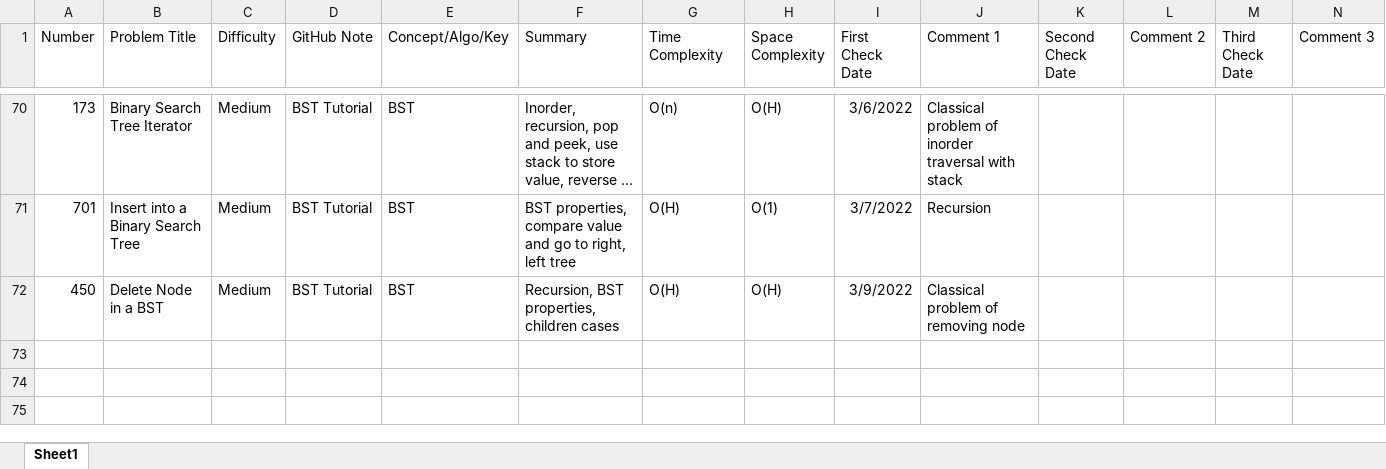
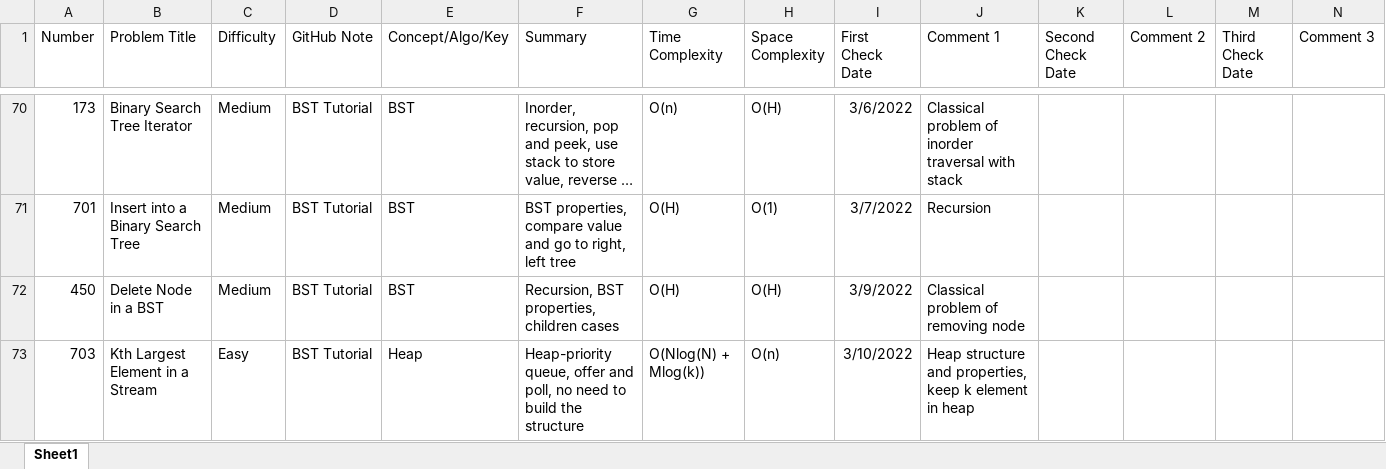
Before and after one commit to hhhwenjun/leetcode-note-java, an Excel workbook: LeeCode Summary.xlsx.xlsx, sheet Sheet1, drawn as a sheet; only a part is shown, gaps mark what is left out; long unchanged cells end in …; values as stored, in another font and other column widths than the file's, no borders; the diff names each change by its address in the sheet, - before the commit and + after, or states it on an @@ line.

```diff
--- a/LeeCode Summary.xlsx.xlsx (sheet Sheet1)
+++ b/LeeCode Summary.xlsx.xlsx (sheet Sheet1)
+row 73: 703 | Kth Largest Element in a Stream | Easy | BST Tutorial | Heap | Heap-priority queue, offer and poll, no need to build the structure | O(Nlog(N) + Mlog(k)) | O(n) | 3/10/2022 | Heap structure and properties, keep k element in heap
```
Also changed, not shown: 2 other files.
